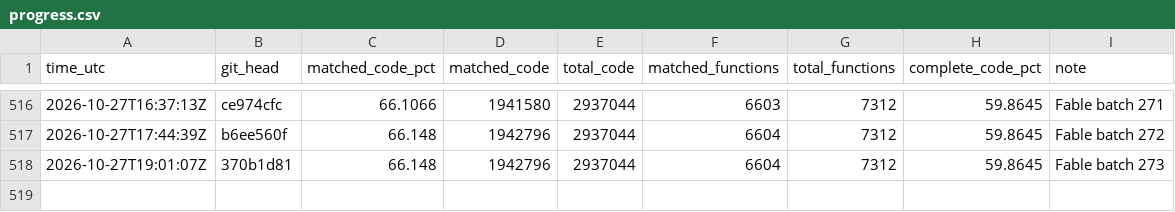
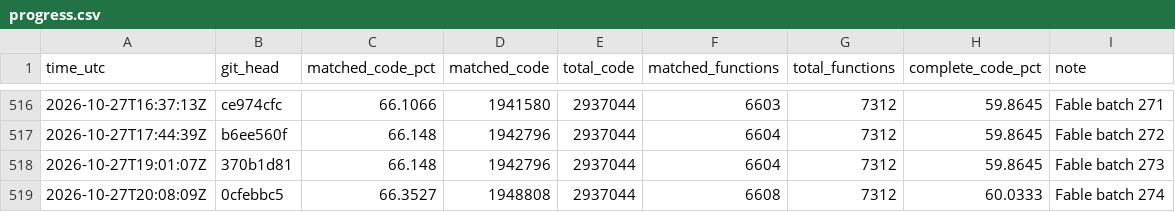
Before and after one commit to deltawave784/fzgx, a CSV file: state/progress.csv, drawn as a sheet; only a part is shown, gaps mark what is left out; the diff names each change by its address in the sheet, - before the commit and + after, or states it on an @@ line.

```diff
--- a/state/progress.csv
+++ b/state/progress.csv
+row 519: 2026-10-27T20:08:09Z | 0cfebbc5 | 66.3527 | 1948808 | 2937044 | 6608 | 7312 | 60.0333 | Fable batch 274
```
